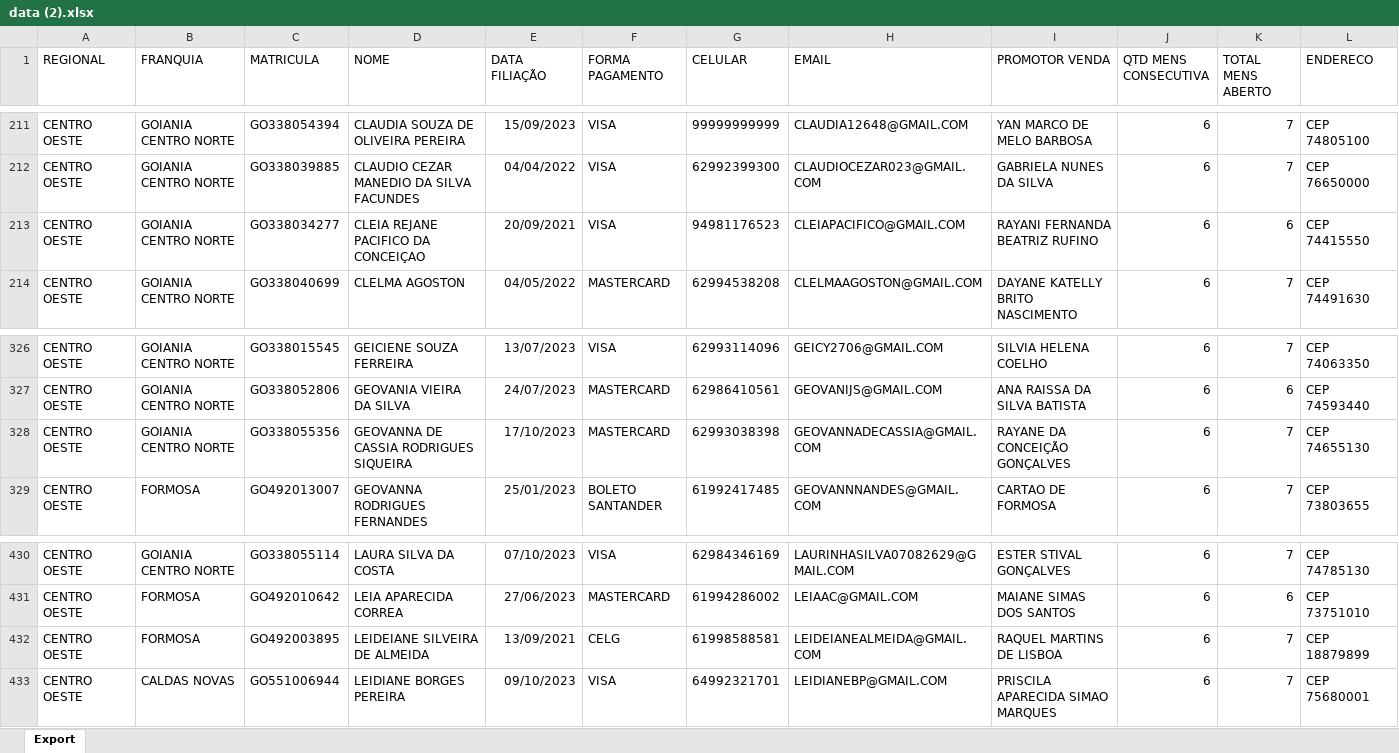
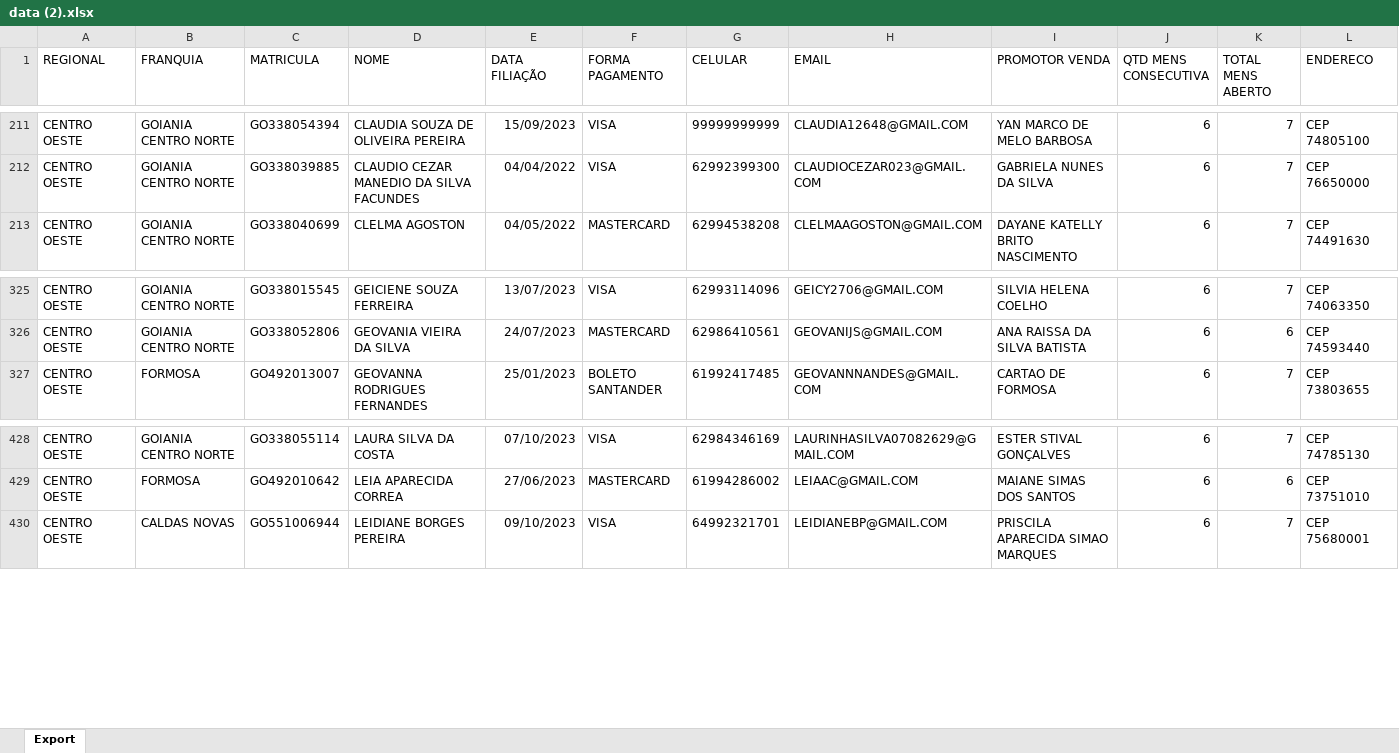
Before and after one commit to CentraldeControle/CDT, an Excel workbook: data (2).xlsx, sheet Export, drawn as a sheet; only a part is shown, gaps mark what is left out; values as stored, in another font and other column widths than the file's, no borders; the diff names each change by its address in the sheet, - before the commit and + after, or states it on an @@ line.

Commit message:
Commit automático via script Python

```diff
--- a/data (2).xlsx (sheet Export)
+++ b/data (2).xlsx (sheet Export)
-row 213: CENTRO OESTE | GOIANIA CENTRO NORTE | GO338034277 | CLEIA REJANE PACIFICO DA CONCEIÇAO | 20/09/2021 | VISA | 94981176523 | CLEIAPACIFICO@GMAIL.COM | RAYANI FERNANDA BEATRIZ RUFINO | 6 | 6 | CEP 74415550
-row 328: CENTRO OESTE | GOIANIA CENTRO NORTE | GO338055356 | GEOVANNA DE CASSIA RODRIGUES SIQUEIRA | 17/10/2023 | MASTERCARD | 62993038398 | GEOVANNADECASSIA@GMAIL.COM | RAYANE DA CONCEIÇÃO GONÇALVES | 6 | 7 | CEP 74655130
-row 432: CENTRO OESTE | FORMOSA | GO492003895 | LEIDEIANE SILVEIRA DE ALMEIDA | 13/09/2021 | CELG | 61998588581 | LEIDEIANEALMEIDA@GMAIL.COM | RAQUEL MARTINS DE LISBOA | 6 | 7 | CEP 18879899
```
